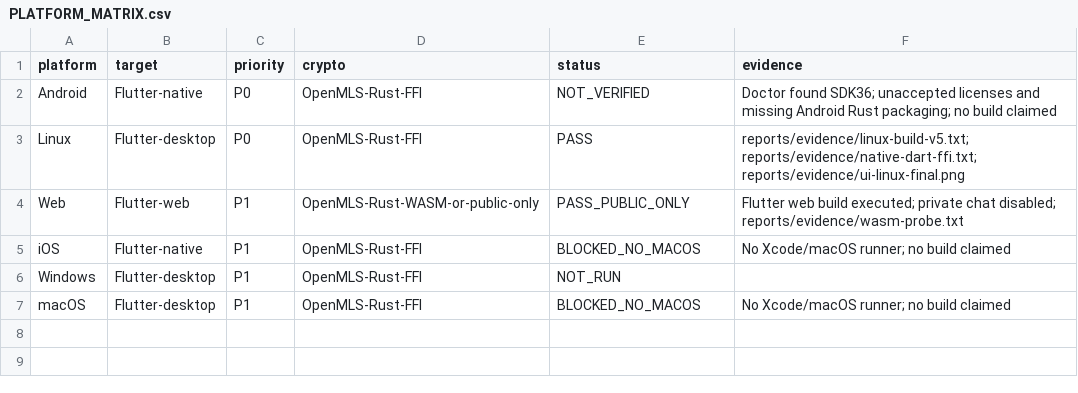
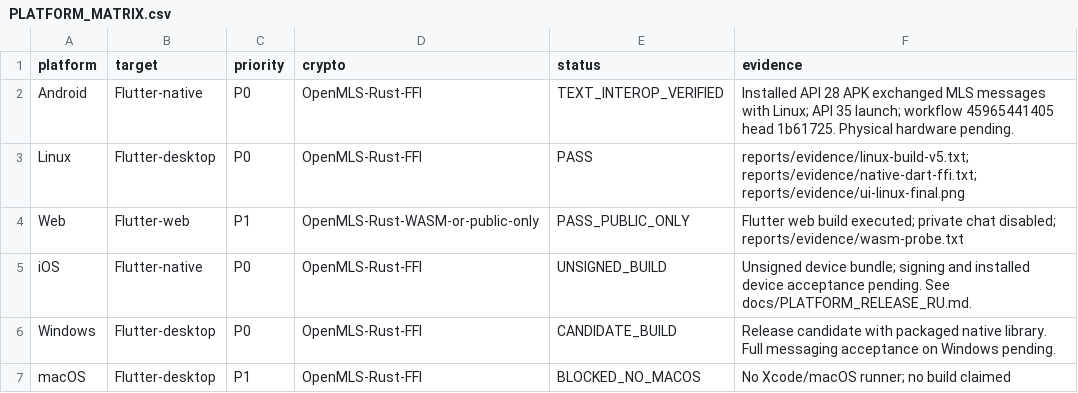
Before and after one commit to Misha1302/SecureMesh, a CSV file: reports/PLATFORM_MATRIX.csv, drawn as a sheet.

```diff
--- a/reports/PLATFORM_MATRIX.csv
+++ b/reports/PLATFORM_MATRIX.csv
@@ -1,7 +1,7 @@
 platform,target,priority,crypto,status,evidence
-Android,Flutter-native,P0,OpenMLS-Rust-FFI,NOT_VERIFIED,Doctor found SDK36; unaccepted licenses and missing Android Rust packaging; no build claimed
+Android,Flutter-native,P0,OpenMLS-Rust-FFI,TEXT_INTEROP_VERIFIED,Installed API 28 APK exchanged MLS messages with Linux; API 35 launch; workflow 45965441405 head 1b61725. Physical hardware pending.
 Linux,Flutter-desktop,P0,OpenMLS-Rust-FFI,PASS,reports/evidence/linux-build-v5.txt; reports/evidence/native-dart-ffi.txt; reports/evidence/ui-linux-final.png
 Web,Flutter-web,P1,OpenMLS-Rust-WASM-or-public-only,PASS_PUBLIC_ONLY,Flutter web build executed; private chat disabled; reports/evidence/wasm-probe.txt
-iOS,Flutter-native,P1,OpenMLS-Rust-FFI,BLOCKED_NO_MACOS,No Xcode/macOS runner; no build claimed
-Windows,Flutter-desktop,P1,OpenMLS-Rust-FFI,NOT_RUN,
+iOS,Flutter-native,P0,OpenMLS-Rust-FFI,UNSIGNED_BUILD,Unsigned device bundle; signing and installed device acceptance pending. See docs/PLATFORM_RELEASE_RU.md.
+Windows,Flutter-desktop,P0,OpenMLS-Rust-FFI,CANDIDATE_BUILD,Release candidate with packaged native library. Full messaging acceptance on Windows pending.
 macOS,Flutter-desktop,P1,OpenMLS-Rust-FFI,BLOCKED_NO_MACOS,No Xcode/macOS runner; no build claimed
```
Also changed, not shown: reports/V3_ACCEPTANCE_MATRIX.csv, 34 other files.
